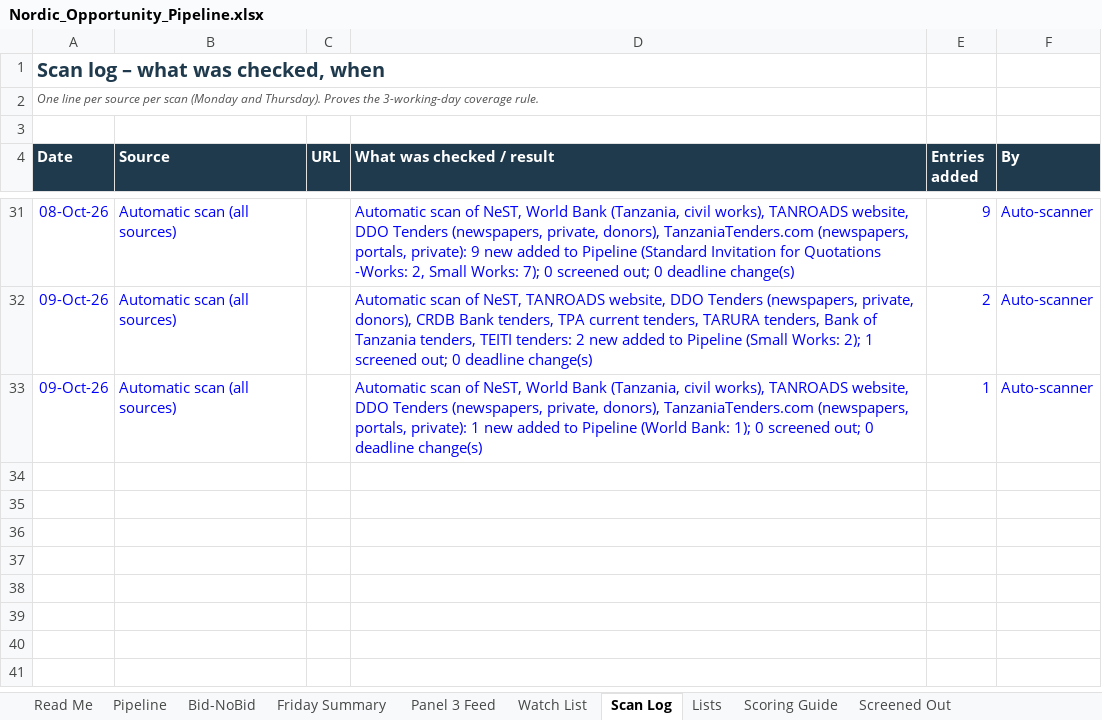
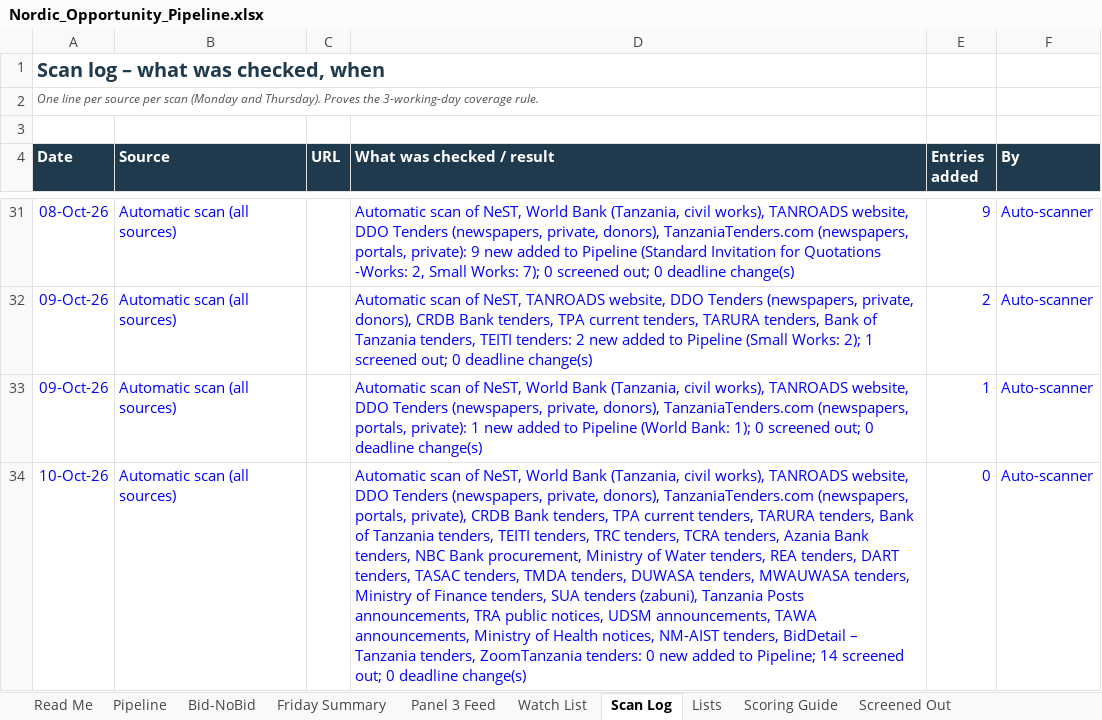
Before and after one commit to frankkashushura/nordic-tender-scanner, an Excel workbook: data/Nordic_Opportunity_Pipeline.xlsx, sheet Scan Log, drawn as a sheet; only a part is shown, gaps mark what is left out; values as stored, in another font and other column widths than the file's, no borders; the diff names each change by its address in the sheet, - before the commit and + after, or states it on an @@ line.

```diff
--- a/data/Nordic_Opportunity_Pipeline.xlsx (sheet Scan Log)
+++ b/data/Nordic_Opportunity_Pipeline.xlsx (sheet Scan Log)
+row 34: 10-Oct-26 | Automatic scan (all sources) |  | Automatic scan of NeST, World Bank (Tanzania, civil works), TANROADS website, DDO Tenders (newspapers, private, donors), TanzaniaTenders.com (newspapers, portals, private), CRDB Bank tenders, TPA current tenders, TARURA tenders, Bank of Tanzania tenders, TEITI tenders, TRC tenders, TCRA tenders, Azania Bank tenders, NBC Bank procurement, Ministry of Water tenders, REA tenders, DART tenders, TASAC tenders, TMDA tenders, DUWASA tenders, MWAUWASA tenders, Ministry of Finance tenders, SUA tenders (zabuni), Tanzania Posts announcements, TRA public notices, UDSM announcements, TAWA announcements, Ministry of Health notices, NM-AIST tenders, BidDetail – Tanzania tenders, ZoomTanzania tenders: 0 new added to Pipeline; 14 screened out; 0 deadline change(s) | 0 | Auto-scanner
```
Also changed, not shown: sheet Screened Out, 5 other files.
